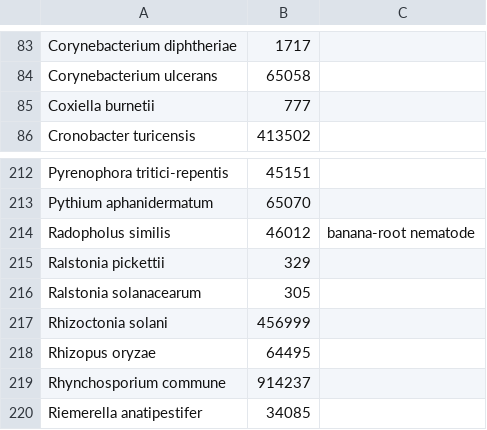
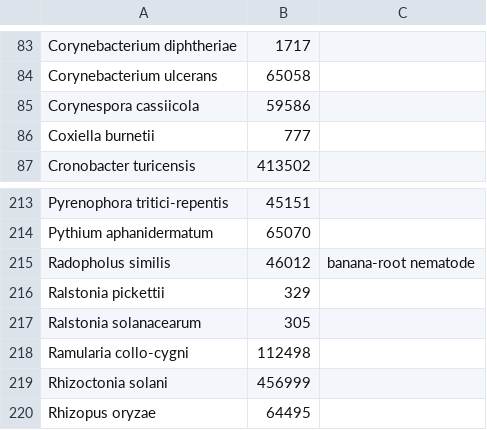
Before and after one commit to PHI-base/canto-config, a CSV file: data/pathogen_species.csv, drawn as a sheet; only a part is shown, gaps mark what is left out; the shorter side is filled out with more unchanged rows; the diff names each change by its address in the sheet, - before the commit and + after, or states it on an @@ line.

```diff
--- a/data/pathogen_species.csv
+++ b/data/pathogen_species.csv
+row 85: Corynespora cassiicola | 59586
+row 218: Ramularia collo-cygni | 112498
```
Also changed, not shown: data/pathogen_strains.csv.
